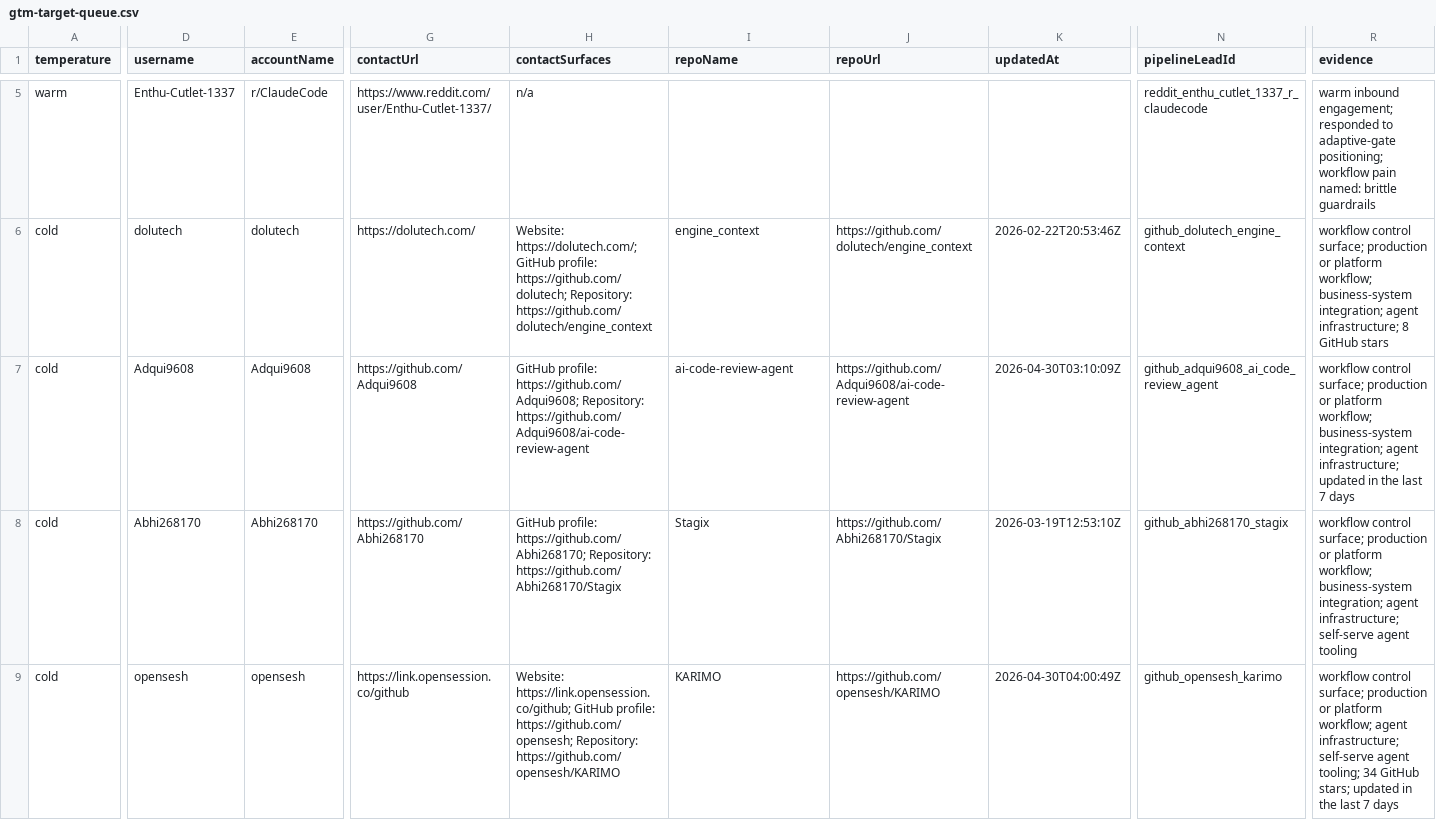
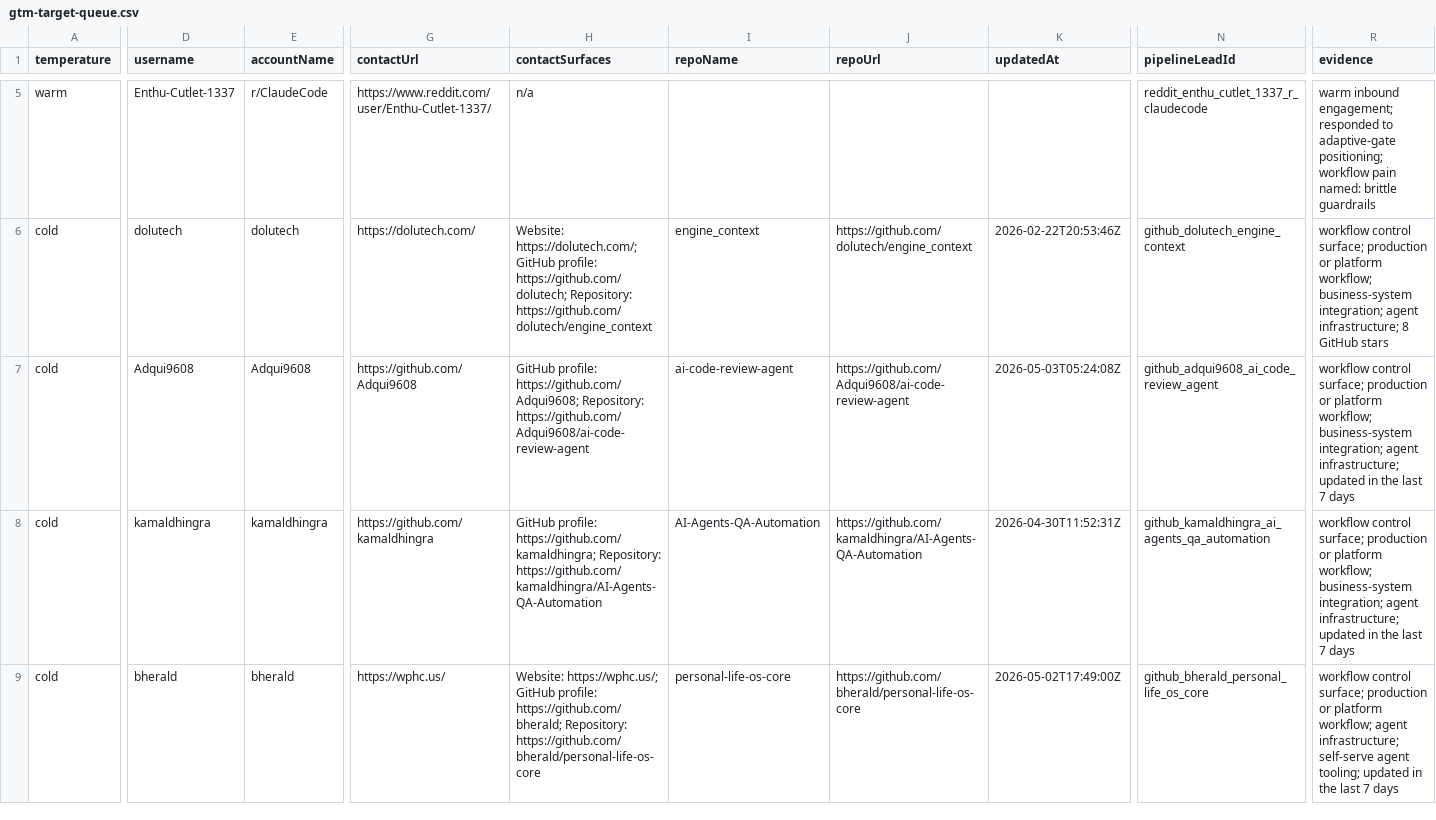
Before and after one commit to IgorGanapolsky/ThumbGate, a CSV file: docs/marketing/gtm-target-queue.csv, drawn as a sheet; only a part is shown, gaps mark what is left out; the diff covers the shown part only; the diff names each change by its address in the sheet, - before the commit and + after, or states it on an @@ line.

Commit message:
fix(automation): recover detached pr scans and add send-now markdown

```diff
--- a/docs/marketing/gtm-target-queue.csv
+++ b/docs/marketing/gtm-target-queue.csv
-K7 (updatedAt): 2026-04-30T03:10:09Z
+K7 (updatedAt): 2026-05-03T05:24:08Z
-D8 (username): Abhi268170
+D8 (username): kamaldhingra
-E8 (accountName): Abhi268170
+E8 (accountName): kamaldhingra
-G8 (contactUrl): https://github.com/Abhi268170
+G8 (contactUrl): https://github.com/kamaldhingra
-H8 (contactSurfaces): GitHub profile: https://github.com/Abhi268170; Repository: https://github.com/Abhi268170/Stagix
+H8 (contactSurfaces): GitHub profile: https://github.com/kamaldhingra; Repository: https://github.com/kamaldhingra/AI-Agents-QA-Automation
-I8 (repoName): Stagix
+I8 (repoName): AI-Agents-QA-Automation
-J8 (repoUrl): https://github.com/Abhi268170/Stagix
+J8 (repoUrl): https://github.com/kamaldhingra/AI-Agents-QA-Automation
-K8 (updatedAt): 2026-03-19T12:53:10Z
+K8 (updatedAt): 2026-04-30T11:52:31Z
-N8 (pipelineLeadId): github_abhi268170_stagix
+N8 (pipelineLeadId): github_kamaldhingra_ai_agents_qa_automation
-R8 (evidence): …agent infrastructure; self-serve agent tooling
+R8 (evidence): …agent infrastructure; updated in the last 7 days
-D9 (username): opensesh
+D9 (username): bherald
-E9 (accountName): opensesh
+E9 (accountName): bherald
-G9 (contactUrl): https://link.opensession.co/github
+G9 (contactUrl): https://wphc.us/
-H9 (contactSurfaces): Website: https://link.opensession.co/github; GitHub profile: https://github.com/opensesh; Repository: https://github.com/opensesh/KARIMO
+H9 (contactSurfaces): Website: https://wphc.us/; GitHub profile: https://github.com/bherald; Repository: https://github.com/bherald/personal-life-os-core
-I9 (repoName): KARIMO
+I9 (repoName): personal-life-os-core
-J9 (repoUrl): https://github.com/opensesh/KARIMO
+J9 (repoUrl): https://github.com/bherald/personal-life-os-core
-K9 (updatedAt): 2026-04-30T04:00:49Z
+K9 (updatedAt): 2026-05-02T17:49:00Z
-N9 (pipelineLeadId): github_opensesh_karimo
+N9 (pipelineLeadId): github_bherald_personal_life_os_core
-R9 (evidence): …agent tooling; 34 GitHub stars; updated in…
+R9 (evidence): …agent tooling; updated in…
```
Also changed, not shown: 52 edited cells elsewhere in this file, docs/marketing/operator-send-now.csv, 16 other files.
